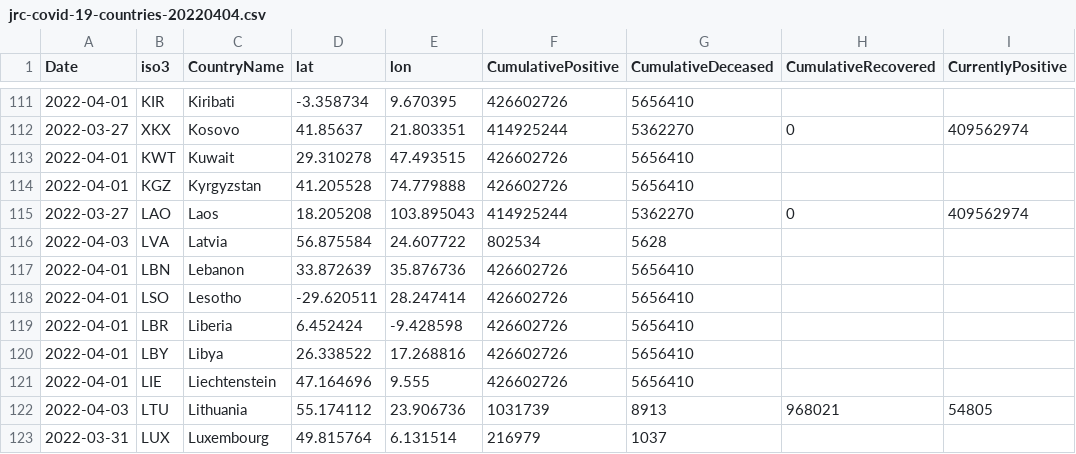
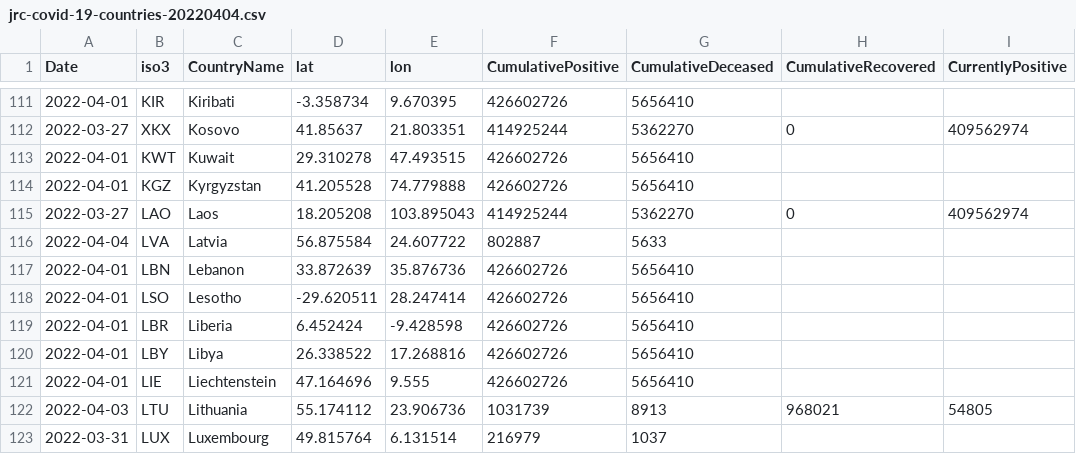
Before and after one commit to epistemological/world_covid_eu, a CSV file: data-by-country/jrc-covid-19-countries-20220404.csv, drawn as a sheet; only a part is shown, gaps mark what is left out; the diff names each change by its address in the sheet, - before the commit and + after, or states it on an @@ line.

```diff
--- a/data-by-country/jrc-covid-19-countries-20220404.csv
+++ b/data-by-country/jrc-covid-19-countries-20220404.csv
-A116 (Date): 2022-04-03
+A116 (Date): 2022-04-04
-F116 (CumulativePositive): 802534
+F116 (CumulativePositive): 802887
-G116 (CumulativeDeceased): 5628
+G116 (CumulativeDeceased): 5633
```
Also changed, not shown: data-by-country/jrc-covid-19-countries-latest.csv, data-of-world/jrc-covid-19-world-latest.csv, 3 other files.
